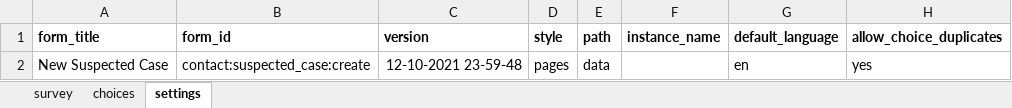
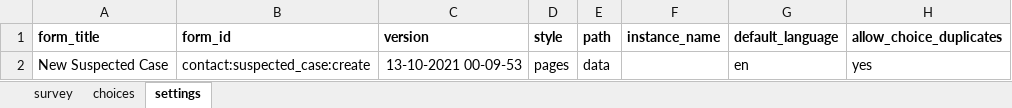
Before and after one commit to oyierp/Bodaboda_Test, an Excel workbook: config-boda-moh-ke-master/forms/contact/suspected_case-edit.xlsx, sheet settings, drawn as a sheet; values as stored, in another font and other column widths than the file's, no borders; the diff names each change by its address in the sheet, - before the commit and + after, or states it on an @@ line.

Commit message:
Add files via upload

```diff
--- a/config-boda-moh-ke-master/forms/contact/suspected_case-edit.xlsx (sheet settings)
+++ b/config-boda-moh-ke-master/forms/contact/suspected_case-edit.xlsx (sheet settings)
-C2 (version): 12-10-2021 23-59-48
+C2 (version): 13-10-2021 00-09-53
```
